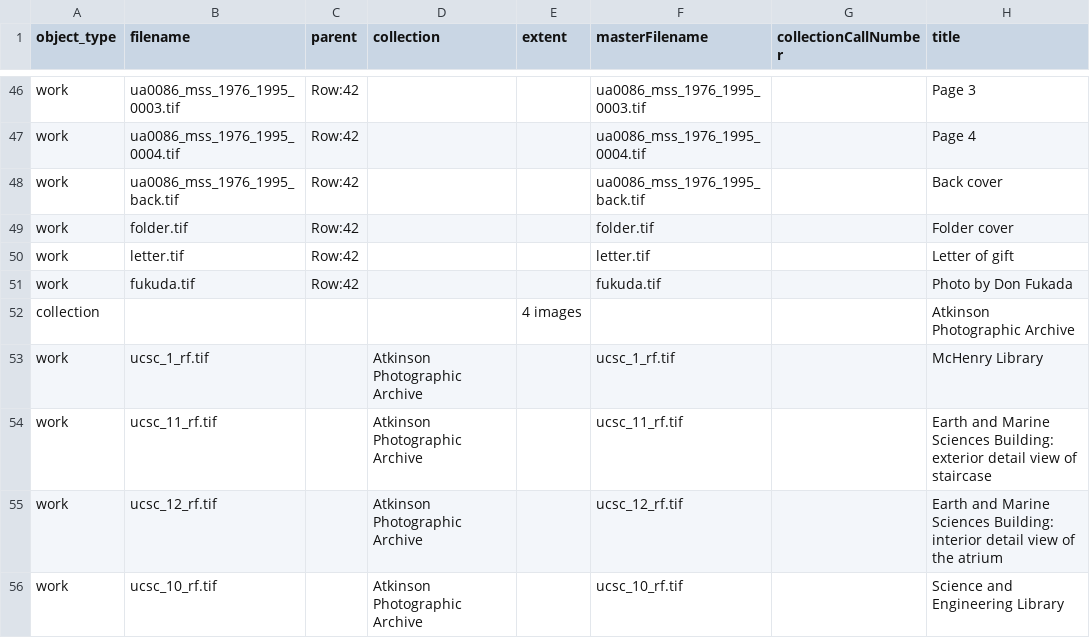
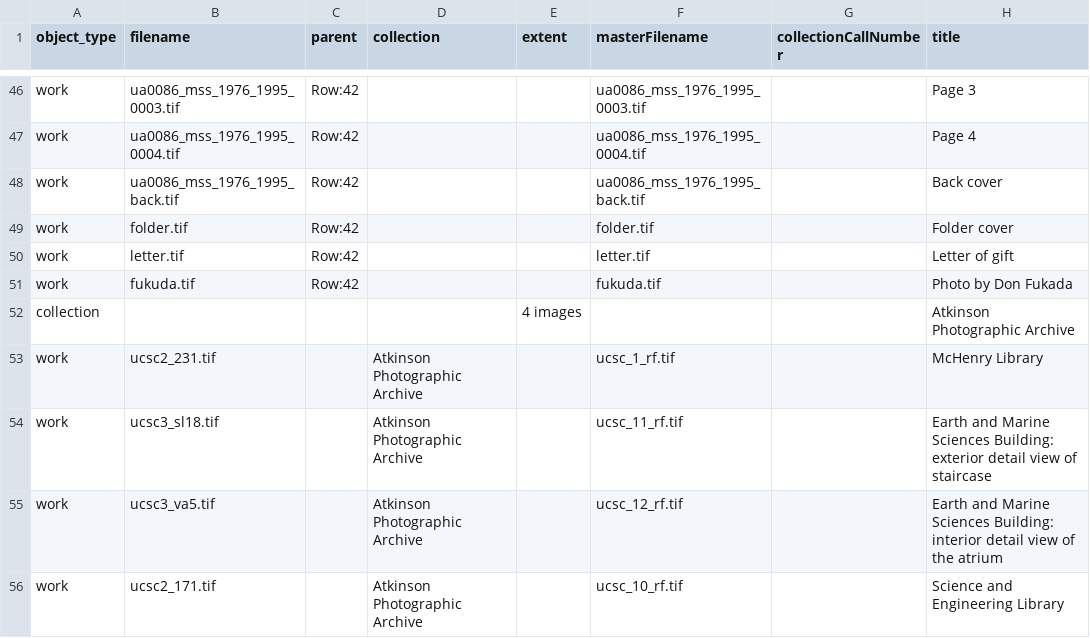
Before and after one commit to UCSCLibrary/ucsc_ldc_bulk_metadata_operations, a CSV file: campus-history-collections-combined-sandbox-test/metadata.csv, drawn as a sheet; only a part is shown, gaps mark what is left out; the diff names each change by its address in the sheet, - before the commit and + after, or states it on an @@ line.

```diff
--- a/campus-history-collections-combined-sandbox-test/metadata.csv
+++ b/campus-history-collections-combined-sandbox-test/metadata.csv
-B53 (filename): ucsc_1_rf.tif
+B53 (filename): ucsc2_231.tif
-B54 (filename): ucsc_11_rf.tif
+B54 (filename): ucsc3_sl18.tif
-B55 (filename): ucsc_12_rf.tif
+B55 (filename): ucsc3_va5.tif
-B56 (filename): ucsc_10_rf.tif
+B56 (filename): ucsc2_171.tif
```
